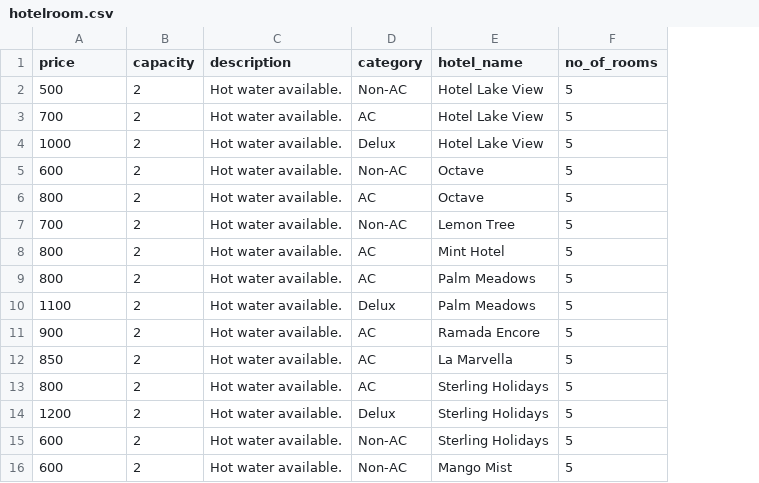
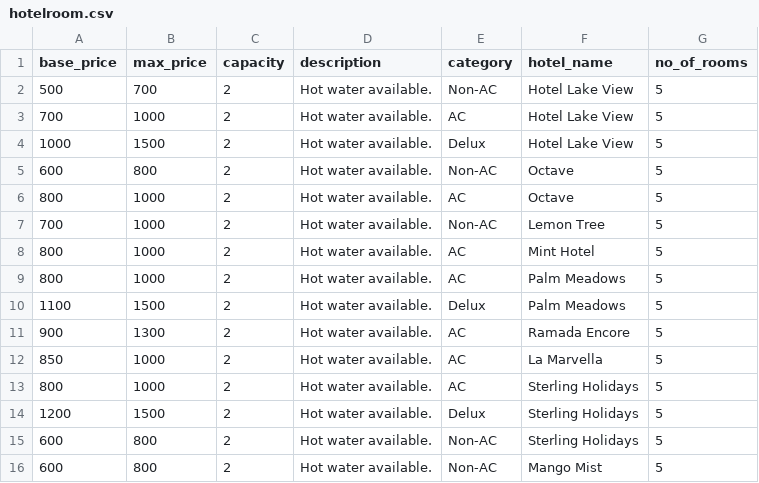
Before and after one commit to rachanaaithal/ACMS-Hotel-And-Flight-Booking, a CSV file: data/hotelroom.csv, drawn as a sheet; the diff names each change by its address in the sheet, - before the commit and + after, or states it on an @@ line.

```diff
--- a/data/hotelroom.csv
+++ b/data/hotelroom.csv
+column B (max_price), rows 2-16: 700 | 1000 | 1500 | 800 | 1000 | 1000 | 1000 | 1000 | 1500 | 1300 | 1000 | 1000 | 1500 | 800 | 800
-A1: price
+A1: base_price
```
Also changed, not shown: 1 other file.
